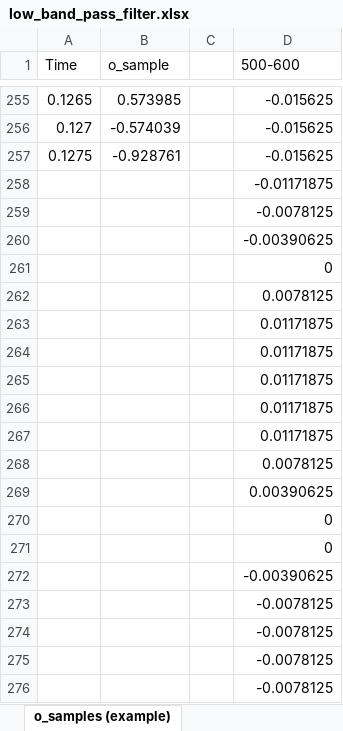
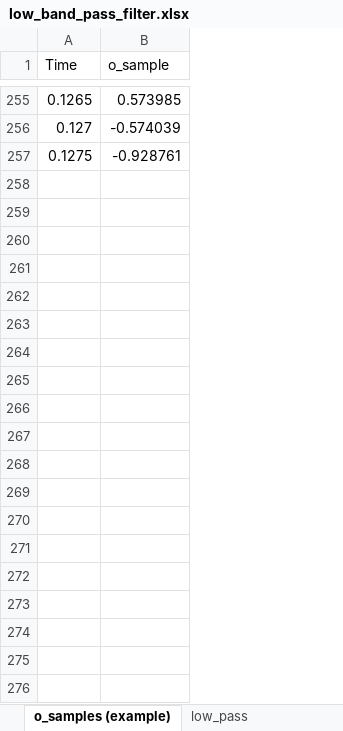
Before and after one commit to Serikpg/hdd, an Excel workbook: lab7/lab7_2/low_band_pass_filter.xlsx, sheet o_samples (example), drawn as a sheet; only a part is shown, gaps mark what is left out; values as stored, in another font and other column widths than the file's, no borders; charts and pictures not drawn; the diff covers the shown part only; the diff names each change by its address in the sheet, - before the commit and + after, or states it on an @@ line.

```diff
--- a/lab7/lab7_2/low_band_pass_filter.xlsx (sheet o_samples (example))
+++ b/lab7/lab7_2/low_band_pass_filter.xlsx (sheet o_samples (example))
+sheet tab: low_pass
-column C, empty
-column D (500-600), rows 255-257: all -0.015625
-row 258:  |  |  | -0.01171875
-row 259:  |  |  | -0.0078125
-row 260:  |  |  | -0.00390625
-row 261:  |  |  | 0
-row 262:  |  |  | 0.0078125
-row 263:  |  |  | 0.01171875
-row 264:  |  |  | 0.01171875
-row 265:  |  |  | 0.01171875
-row 266:  |  |  | 0.01171875
-row 267:  |  |  | 0.01171875
-row 268:  |  |  | 0.0078125
-row 269:  |  |  | 0.00390625
-row 270:  |  |  | 0
-row 271:  |  |  | 0
-row 272:  |  |  | -0.00390625
-row 273:  |  |  | -0.0078125
-row 274:  |  |  | -0.0078125
-row 275:  |  |  | -0.0078125
-row 276:  |  |  | -0.0078125
```
Also changed, not shown: 236 removed rows elsewhere in this sheet, sheet samples, sheet Config, other sheet tabs, charts or pictures.
